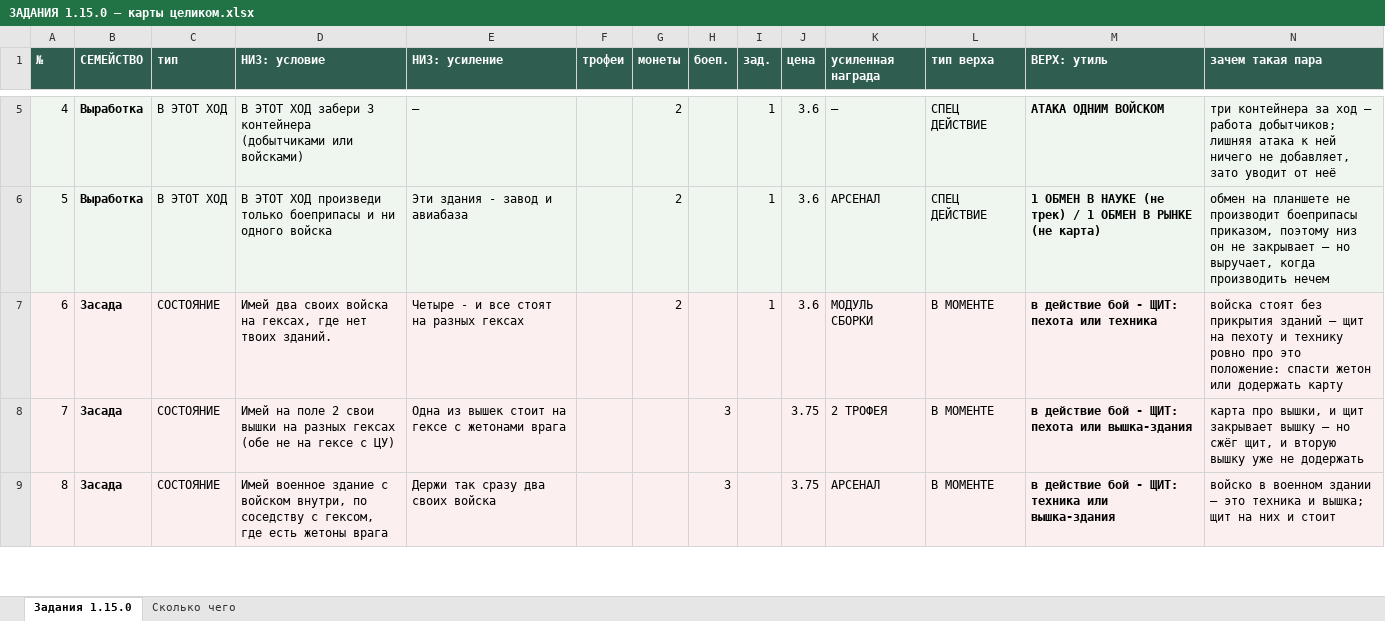
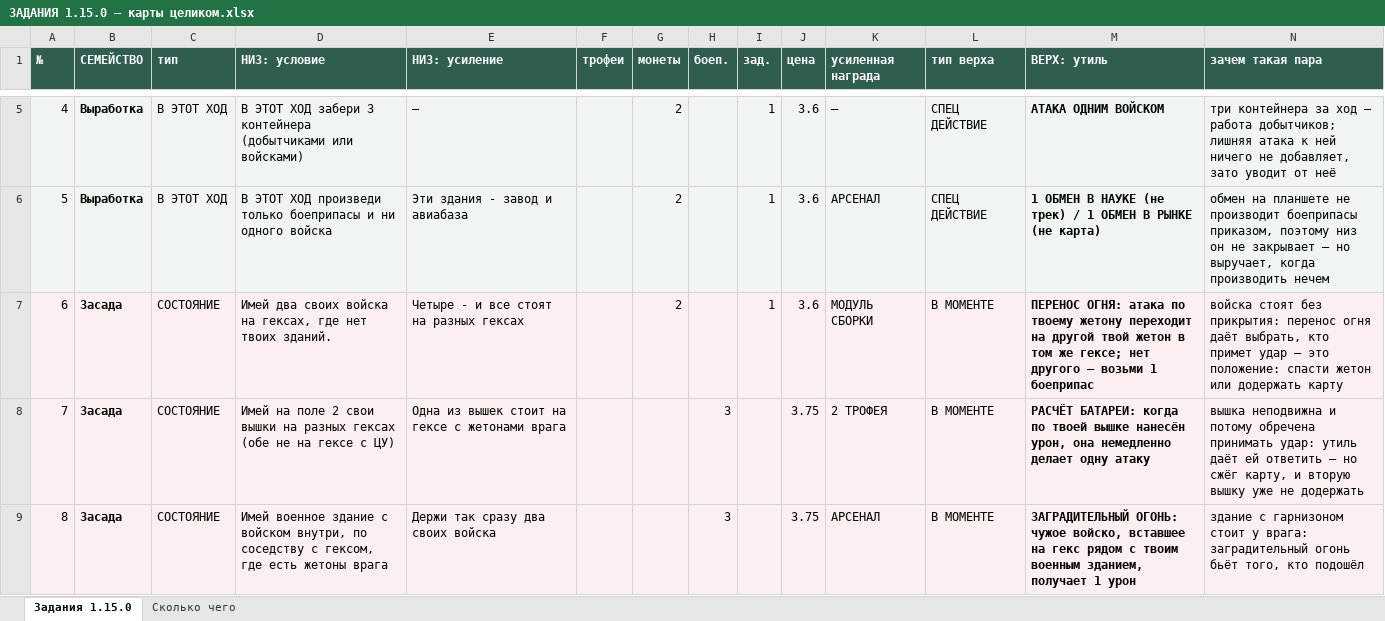
Before and after one commit to backskin/forged-in-kelium, an Excel workbook: docs/ЗАДАНИЯ 1.15.0 — карты целиком.xlsx, sheet Задания 1.15.0, drawn as a sheet; only a part is shown, gaps mark what is left out; values as stored, in another font and other column widths than the file's, no borders; the diff covers the shown part only; the diff names each change by its address in the sheet, - before the commit and + after, or states it on an @@ line.

```diff
--- a/docs/ЗАДАНИЯ 1.15.0 — карты целиком.xlsx (sheet Задания 1.15.0)
+++ b/docs/ЗАДАНИЯ 1.15.0 — карты целиком.xlsx (sheet Задания 1.15.0)
-M7 (ВЕРХ: утиль): в действие бой - ЩИТ: пехота или техника
+M7 (ВЕРХ: утиль): ПЕРЕНОС ОГНЯ: атака по твоему жетону переходит на другой твой жетон в том же гексе; нет другого — возьми 1 боеприпас
-N7 (зачем такая пара): …стоят без прикрытия зданий — щит на пехоту и технику ровно про это положение:…
+N7 (зачем такая пара): …стоят без прикрытия: перенос огня даёт выбрать, кто примет удар — это положение:…
-M8 (ВЕРХ: утиль): в действие бой - ЩИТ: пехота или вышка-здания
+M8 (ВЕРХ: утиль): РАСЧЁТ БАТАРЕИ: когда по твоей вышке нанесён урон, она немедленно делает одну атаку
-N8 (зачем такая пара): карта про вышки, и щит закрывает вышку — но сжёг щит, и вторую…
+N8 (зачем такая пара): вышка неподвижна и потому обречена принимать удар: утиль даёт ей ответить — но сжёг карту, и вторую…
-M9 (ВЕРХ: утиль): в действие бой - ЩИТ: техника или вышка-здания
+M9 (ВЕРХ: утиль): ЗАГРАДИТЕЛЬНЫЙ ОГОНЬ: чужое войско, вставшее на гекс рядом с твоим военным зданием, получает 1 урон
-N9 (зачем такая пара): войско в военном здании — это техника и вышка; щит на них и стоит
+N9 (зачем такая пара): здание с гарнизоном стоит у врага: заградительный огонь бьёт того, кто подошёл
```
Also changed, not shown: 7 edited cells elsewhere in this sheet, sheet Сколько чего, 2 other files.
